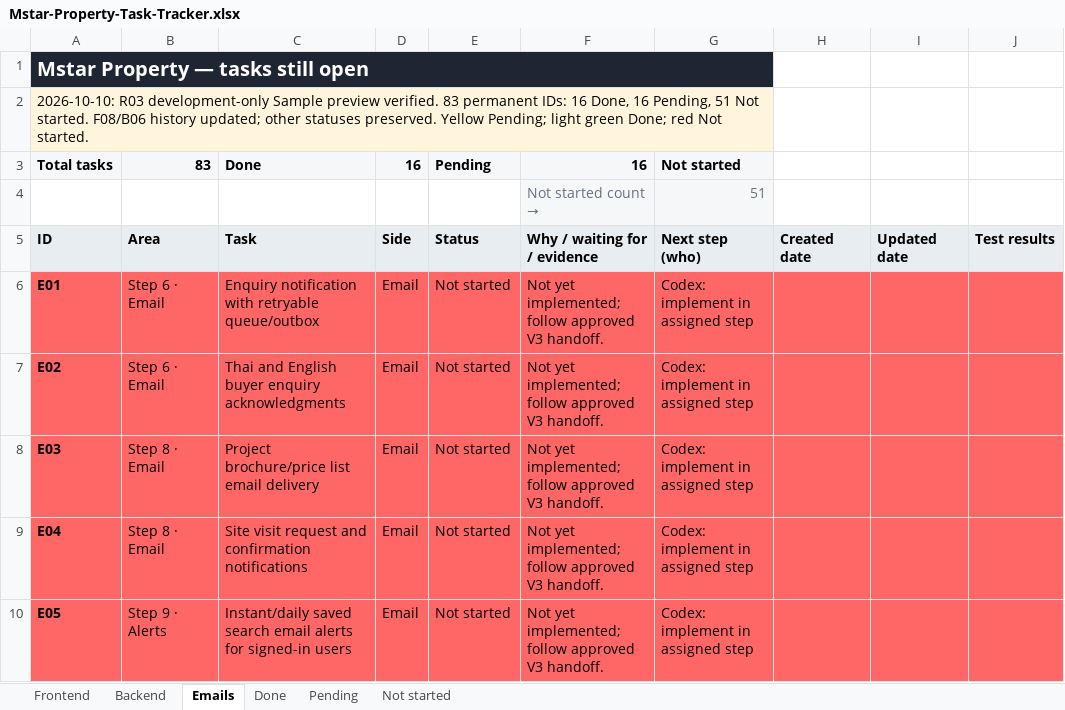
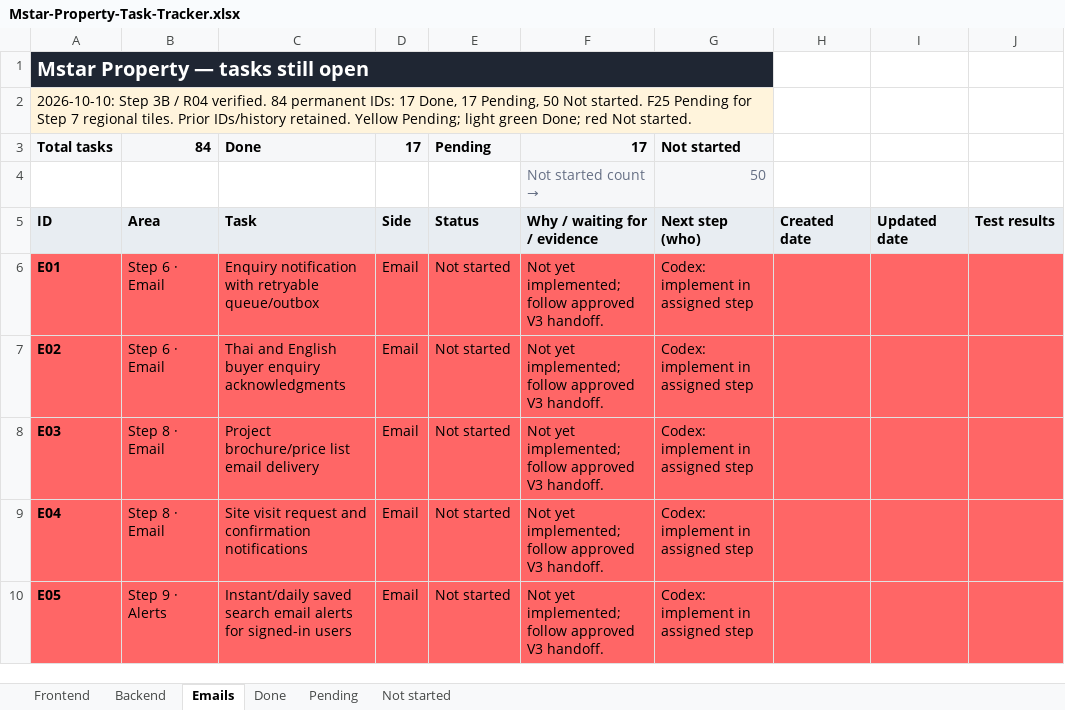
Before and after one commit to Cynicalfocus123/mstar-property-, an Excel workbook: Mstar-Property-Task-Tracker.xlsx, sheet Emails, drawn as a sheet; only a part is shown; values as stored, in another font and other column widths than the file's, no borders; conditional formats and table styles not drawn; the diff names each change by its address in the sheet, - before the commit and + after, or states it on an @@ line.

```diff
--- a/Mstar-Property-Task-Tracker.xlsx (sheet Emails)
+++ b/Mstar-Property-Task-Tracker.xlsx (sheet Emails)
-A2: 2026-10-10: R03 development-only Sample preview verified. 83 permanent IDs: 16 Done, 16 Pending, 51 Not started. F08/B06 history updated; other statuses preserved. Yellow Pending;…
+A2: 2026-10-10: Step 3B / R04 verified. 84 permanent IDs: 17 Done, 17 Pending, 50 Not started. F25 Pending for Step 7 regional tiles. Prior IDs/history retained. Yellow Pending;…
-B3: 83
+B3: 84
-D3: 16
+D3: 17
-F3: 16
+F3: 17
-G4: 51
+G4: 50
```
Also changed, not shown: sheet Done, sheet Frontend, sheet Not started, sheet Pending, sheet Backend, 34 other files.
